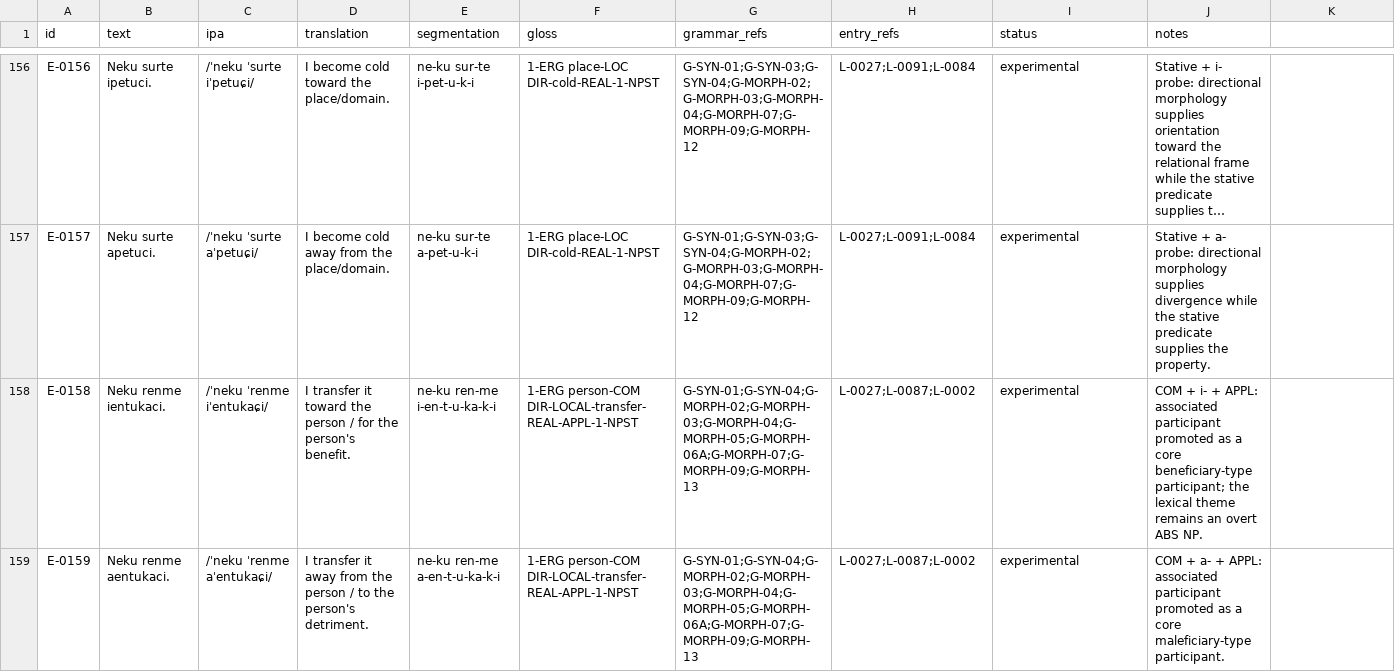
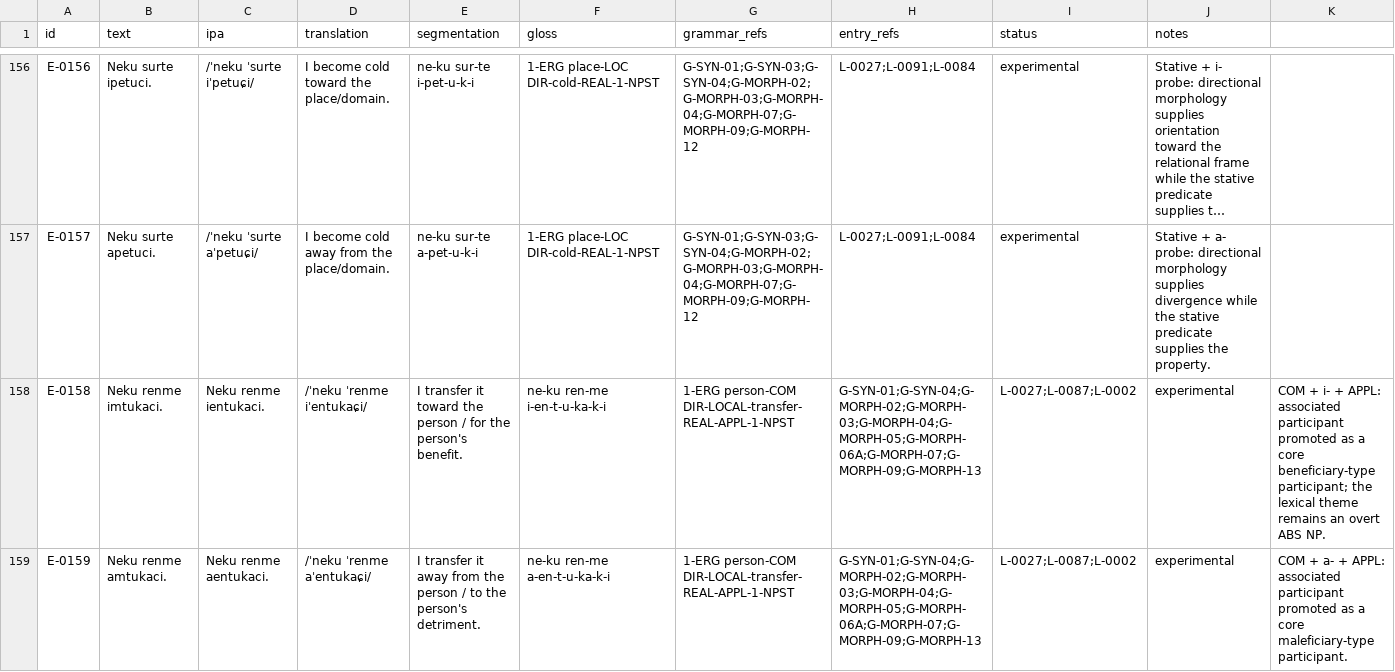
Before and after one commit to kaelschneider/conlang, a TSV file: EXAMPLES.tsv, drawn as a sheet; only a part is shown, gaps mark what is left out; long unchanged cells end in …; the diff covers the shown part only; the diff names each change by its address in the sheet, - before the commit and + after, or states it on an @@ line.

```diff
--- a/EXAMPLES.tsv
+++ b/EXAMPLES.tsv
-B158 (text): Neku renme ientukaci.
+B158 (text): Neku renme imtukaci.
-C158 (ipa): /ˈneku ˈrenme iˈentukaɕi/
+C158 (ipa): Neku renme ientukaci.
-D158 (translation): I transfer it toward the person / for the person's benefit.
+D158 (translation): /ˈneku ˈrenme iˈentukaɕi/
-E158 (segmentation): ne-ku ren-me i-en-t-u-ka-k-i
+E158 (segmentation): I transfer it toward the person / for the person's benefit.
-F158 (gloss): 1-ERG person-COM DIR-LOCAL-transfer-REAL-APPL-1-NPST
+F158 (gloss): ne-ku ren-me i-en-t-u-ka-k-i
-G158:G159 (grammar_refs): G-SYN-01;G-SYN-04;G-MORPH-02;G-MORPH-03;G-MORPH-04;G-MORPH-05;G-MORPH-06A;G-MORPH-07;G-MORPH-09;G-MORPH-13
+G158:G159 (grammar_refs): 1-ERG person-COM DIR-LOCAL-transfer-REAL-APPL-1-NPST
-H158:H159 (entry_refs): L-0027;L-0087;L-0002
+H158:H159 (entry_refs): G-SYN-01;G-SYN-04;G-MORPH-02;G-MORPH-03;G-MORPH-04;G-MORPH-05;G-MORPH-06A;G-MORPH-07;G-MORPH-09;G-MORPH-13
-I158:I159 (status): experimental
+I158:I159 (status): L-0027;L-0087;L-0002
-J158 (notes): COM + i- + APPL: associated participant promoted as a core beneficiary-type participant; the lexical theme remains an overt ABS NP.
+J158 (notes): experimental
-K158: (empty)
+K158: COM + i- + APPL: associated participant promoted as a core beneficiary-type participant; the lexical theme remains an overt ABS NP.
-B159 (text): Neku renme aentukaci.
+B159 (text): Neku renme amtukaci.
-C159 (ipa): /ˈneku ˈrenme aˈentukaɕi/
+C159 (ipa): Neku renme aentukaci.
-D159 (translation): I transfer it away from the person / to the person's detriment.
+D159 (translation): /ˈneku ˈrenme aˈentukaɕi/
-E159 (segmentation): ne-ku ren-me a-en-t-u-ka-k-i
+E159 (segmentation): I transfer it away from the person / to the person's detriment.
-F159 (gloss): 1-ERG person-COM DIR-LOCAL-transfer-REAL-APPL-1-NPST
+F159 (gloss): ne-ku ren-me a-en-t-u-ka-k-i
-J159 (notes): COM + a- + APPL: associated participant promoted as a core maleficiary-type participant.
+J159 (notes): experimental
-K159: (empty)
+K159: COM + a- + APPL: associated participant promoted as a core maleficiary-type participant.
```
Also changed, not shown: 1 removed row and 60 edited cells elsewhere in this file.
